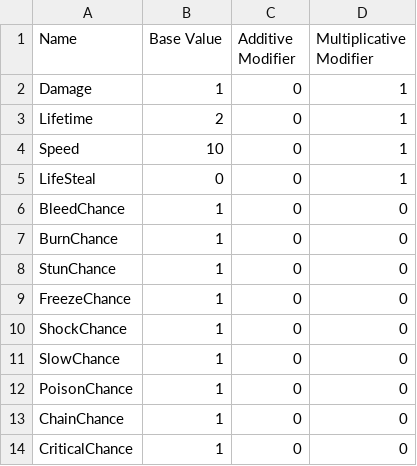
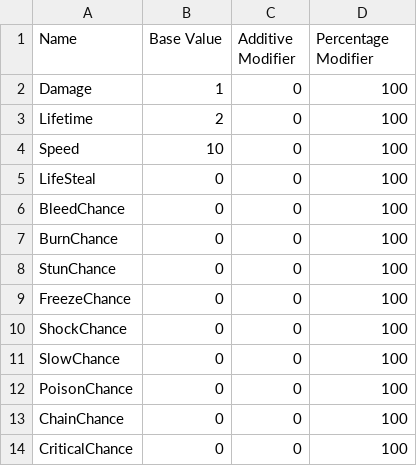
Before and after one commit to SodaRocketStudios/Chromageddon, a CSV file: Assets/Editor Default Resources/AttackStatTemplate.csv, drawn as a sheet; the diff names each change by its address in the sheet, - before the commit and + after, or states it on an @@ line.

Commit message:
Simplifdied Stat population a bit

```diff
--- a/Assets/Editor Default Resources/AttackStatTemplate.csv
+++ b/Assets/Editor Default Resources/AttackStatTemplate.csv
-D1: Multiplicative Modifier
+D1: Percentage Modifier
-D2:D5 (Percentage Modifier): 1
+D2:D5 (Percentage Modifier): 100
-B6:B14 (Base Value): 1
+B6:B14 (Base Value): 0
-D6:D14 (Percentage Modifier): 0
+D6:D14 (Percentage Modifier): 100
```
Also changed, not shown: Assets/Editor Default Resources/CharacterStatTemplate.csv, Assets/Enemies/Stats/Defaults/Basic Melee Attack Stats.csv, 3 other files.
